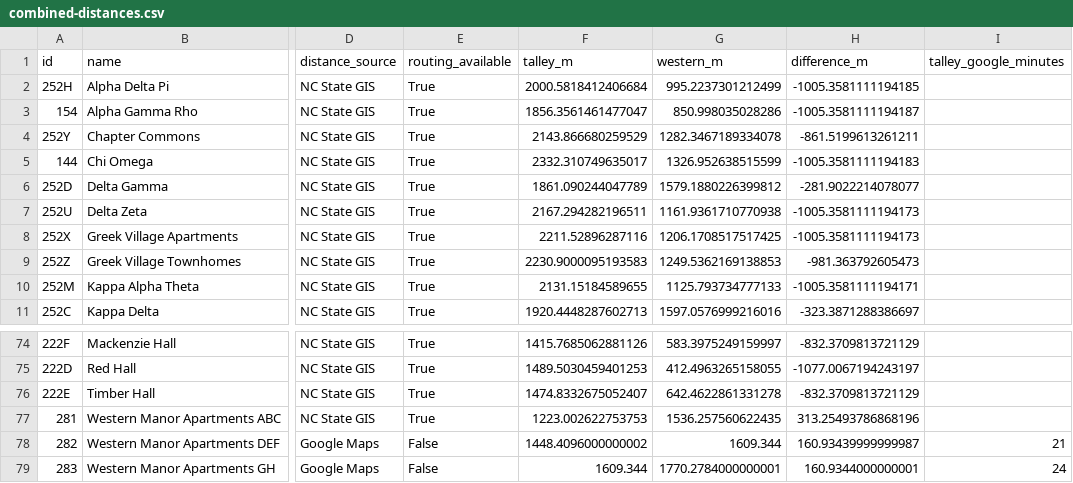
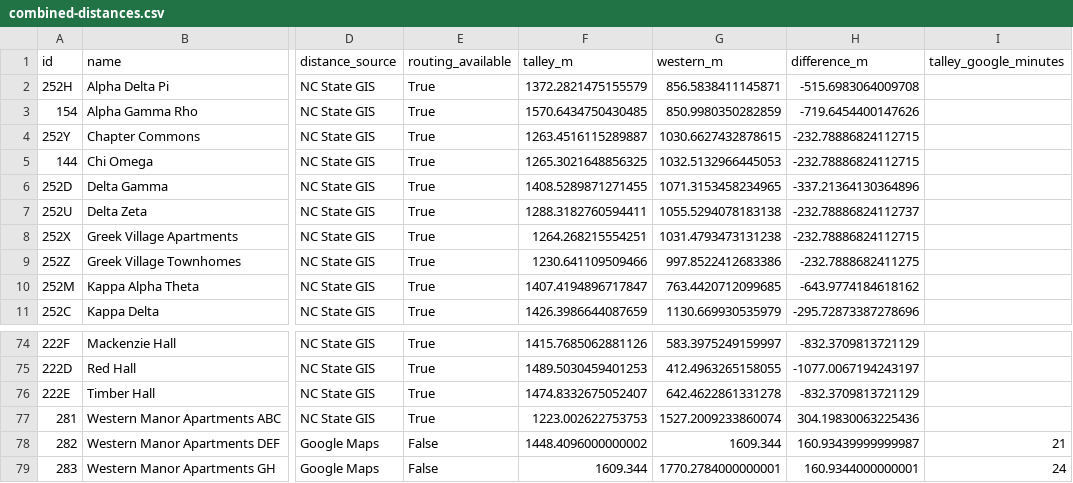
Before and after one commit to Strokeofluck/ncsu-campus-voting, a CSV file: data/processed/expanded-housing/combined-distances.csv, drawn as a sheet; only a part is shown, gaps mark what is left out; the diff covers the shown part only; the diff names each change by its address in the sheet, - before the commit and + after, or states it on an @@ line.

Commit message:
Fill Greek-area pedestrian gaps and review all housing routes

```diff
--- a/data/processed/expanded-housing/combined-distances.csv
+++ b/data/processed/expanded-housing/combined-distances.csv
-F2 (talley_m): 2000.5818412406684
+F2 (talley_m): 1372.2821475155579
-G2 (western_m): 995.2237301212499
+G2 (western_m): 856.5838411145871
-H2 (difference_m): -1005.3581111194185
+H2 (difference_m): -515.6983064009708
-F3 (talley_m): 1856.3561461477047
+F3 (talley_m): 1570.6434750430485
-G3 (western_m): 850.998035028286
+G3 (western_m): 850.9980350282859
-H3 (difference_m): -1005.3581111194187
+H3 (difference_m): -719.6454400147626
-F4 (talley_m): 2143.866680259529
+F4 (talley_m): 1263.4516115289887
-G4 (western_m): 1282.3467189334078
+G4 (western_m): 1030.6627432878615
-H4 (difference_m): -861.5199613261211
+H4 (difference_m): -232.78886824112715
-F5 (talley_m): 2332.310749635017
+F5 (talley_m): 1265.3021648856325
-G5 (western_m): 1326.952638515599
+G5 (western_m): 1032.5132966445053
-H5 (difference_m): -1005.3581111194183
+H5 (difference_m): -232.78886824112715
-F6 (talley_m): 1861.090244047789
+F6 (talley_m): 1408.5289871271455
-G6 (western_m): 1579.1880226399812
+G6 (western_m): 1071.3153458234965
-H6 (difference_m): -281.9022214078077
+H6 (difference_m): -337.21364130364896
-F7 (talley_m): 2167.294282196511
+F7 (talley_m): 1288.3182760594411
-G7 (western_m): 1161.9361710770938
+G7 (western_m): 1055.5294078183138
-H7 (difference_m): -1005.3581111194173
+H7 (difference_m): -232.78886824112737
-F8 (talley_m): 2211.52896287116
+F8 (talley_m): 1264.268215554251
-G8 (western_m): 1206.1708517517425
+G8 (western_m): 1031.4793473131238
-H8 (difference_m): -1005.3581111194173
+H8 (difference_m): -232.78886824112715
-F9 (talley_m): 2230.9000095193583
+F9 (talley_m): 1230.641109509466
-G9 (western_m): 1249.5362169138853
+G9 (western_m): 997.8522412683386
-H9 (difference_m): -981.363792605473
+H9 (difference_m): -232.7888682411275
-F10 (talley_m): 2131.15184589655
+F10 (talley_m): 1407.4194896717847
-G10 (western_m): 1125.793734777133
+G10 (western_m): 763.4420712099685
-H10 (difference_m): -1005.3581111194171
+H10 (difference_m): -643.9774184618162
-F11 (talley_m): 1920.4448287602713
+F11 (talley_m): 1426.3986644087659
-G11 (western_m): 1597.0576999216016
+G11 (western_m): 1130.669930535979
-H11 (difference_m): -323.3871288386697
+H11 (difference_m): -295.72873387278696
-G77 (western_m): 1536.257560622435
+G77 (western_m): 1527.2009233860074
-H77 (difference_m): 313.25493786868196
+H77 (difference_m): 304.19830063225436
```
Also changed, not shown: 47 edited cells elsewhere in this file, data/processed/expanded-housing/multi-entrance-passby-summary.csv, 34 other files.
